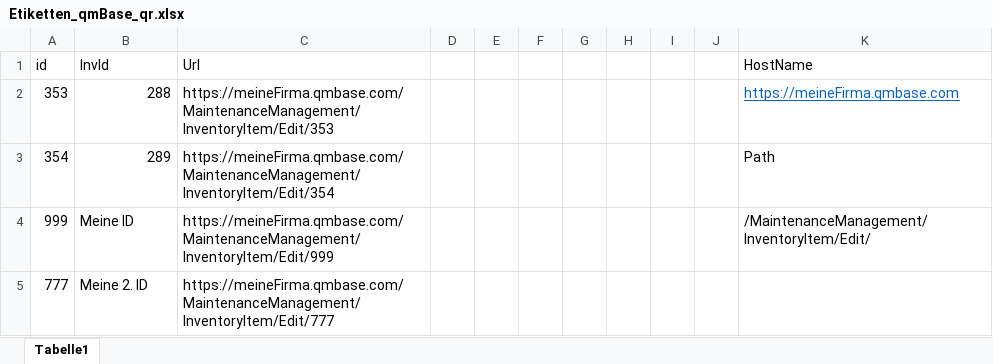
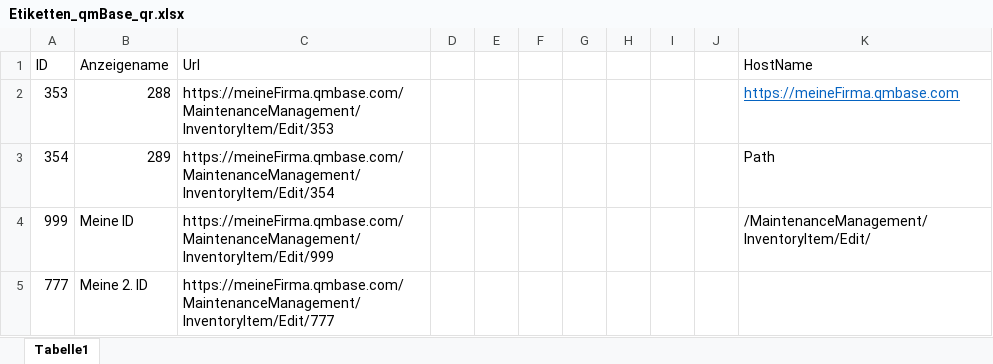
Before and after one commit to qmBase/docs, an Excel workbook: docs/assets/Etiketten_qmBase_qr.xlsx, sheet Tabelle1, drawn as a sheet; values as stored, in another font and other column widths than the file's, no borders; the diff names each change by its address in the sheet, - before the commit and + after, or states it on an @@ line.

```diff
--- a/docs/assets/Etiketten_qmBase_qr.xlsx (sheet Tabelle1)
+++ b/docs/assets/Etiketten_qmBase_qr.xlsx (sheet Tabelle1)
-A1: id
+A1: ID
-B1: InvId
+B1: Anzeigename
```
Also changed, not shown: 2 other files.
